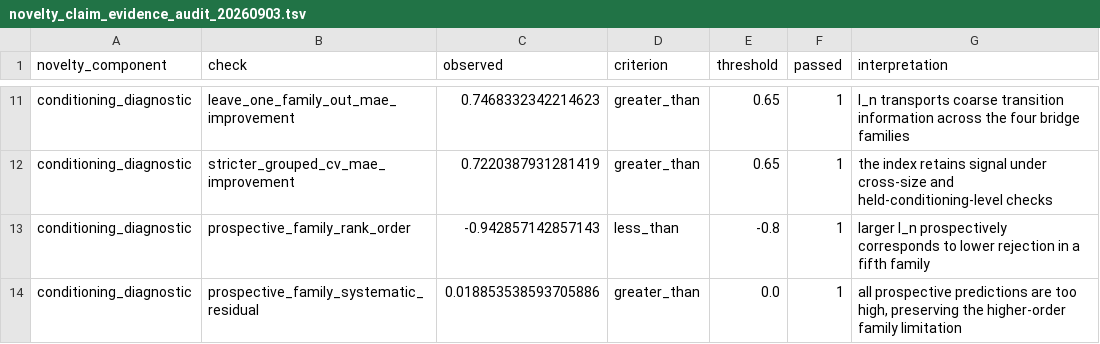
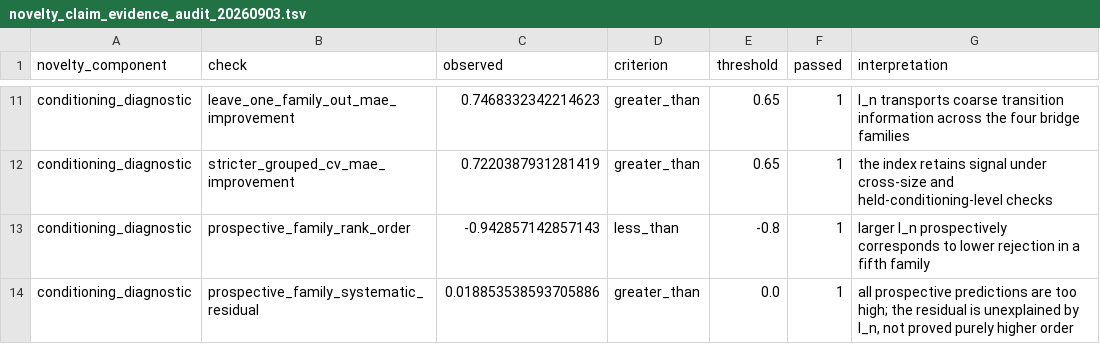
Before and after one commit to Y36366363/c_delta_simulation, a TSV file: results/novelty_claim_evidence_audit_20260903.tsv, drawn as a sheet; only a part is shown, gaps mark what is left out.

```diff
--- a/results/novelty_claim_evidence_audit_20260903.tsv
+++ b/results/novelty_claim_evidence_audit_20260903.tsv
@@ -13,2 +13,2 @@ conditioning_diagnostic	stricter_grouped_cv_mae_improvement	0.7220387931281419	g
 conditioning_diagnostic	prospective_family_rank_order	-0.942857142857143	less_than	-0.8	1	larger I_n prospectively corresponds to lower rejection in a fifth family
-conditioning_diagnostic	prospective_family_systematic_residual	0.018853538593705886	greater_than	0.0	1	all prospective predictions are too high, preserving the higher-order family limitation
+conditioning_diagnostic	prospective_family_systematic_residual	0.018853538593705886	greater_than	0.0	1	all prospective predictions are too high; the residual is unexplained by I_n, not proved purely higher order
```
Also changed, not shown: results/manuscript_claim_source_crosswalk_20260904.tsv, results/supervisor_readiness_audit_20260906.tsv, 25 other files.
